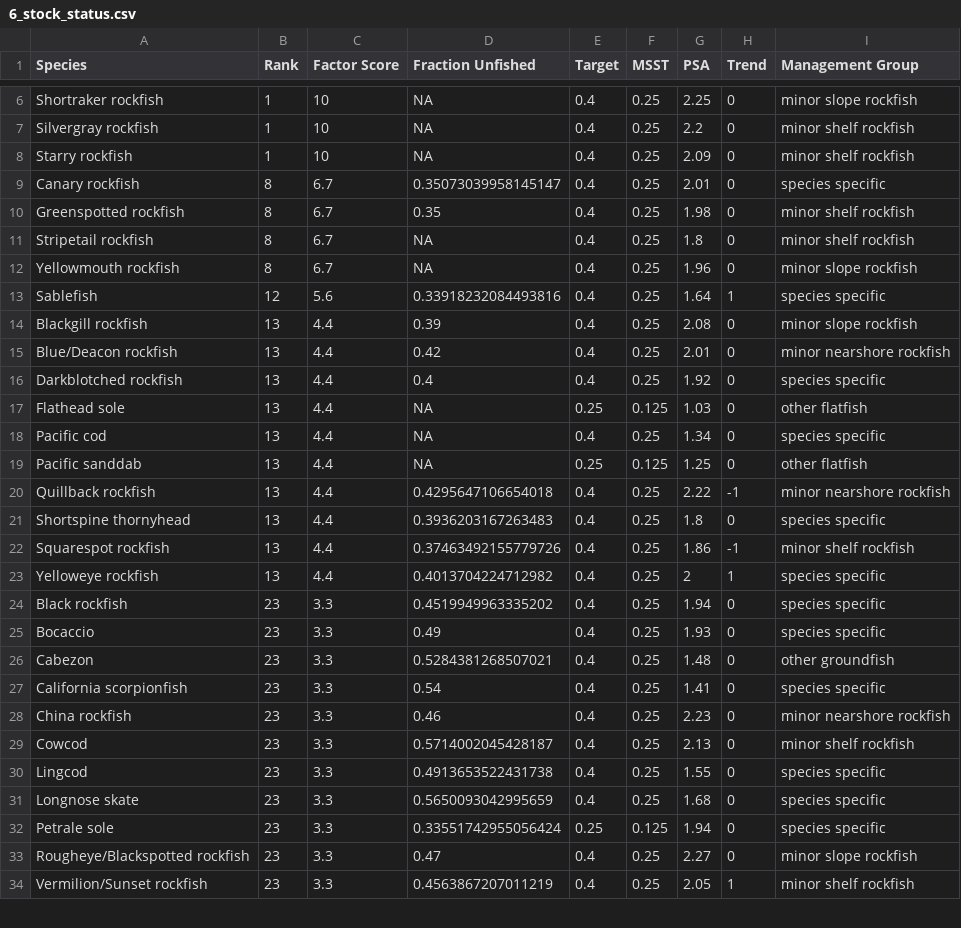
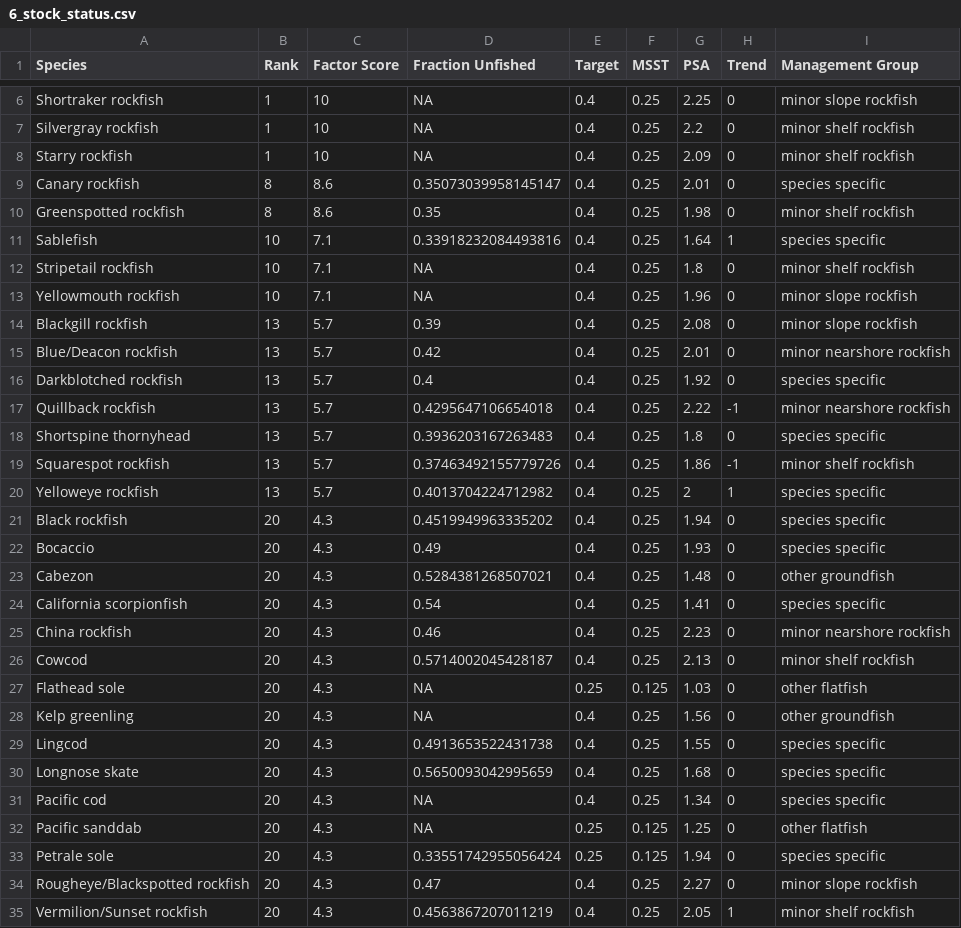
Before and after one commit to chantelwetzel-noaa/shinywcsap, a CSV file: tables/2026/6_stock_status.csv, drawn as a sheet; only a part is shown, gaps mark what is left out; the diff covers the shown part only.

```diff
--- a/tables/2026/6_stock_status.csv
+++ b/tables/2026/6_stock_status.csv
@@ -8,27 +8,28 @@ Silvergray rockfish,1,10,NA,0.4,0.25,2.2,0,minor shelf rockfish
 Starry rockfish,1,10,NA,0.4,0.25,2.09,0,minor shelf rockfish
-Canary rockfish,8,6.7,0.35073039958145147,0.4,0.25,2.01,0,species specific
-Greenspotted rockfish,8,6.7,0.35,0.4,0.25,1.98,0,minor shelf rockfish
-Stripetail rockfish,8,6.7,NA,0.4,0.25,1.8,0,minor shelf rockfish
-Yellowmouth rockfish,8,6.7,NA,0.4,0.25,1.96,0,minor slope rockfish
-Sablefish,12,5.6,0.33918232084493816,0.4,0.25,1.64,1,species specific
-Blackgill rockfish,13,4.4,0.39,0.4,0.25,2.08,0,minor slope rockfish
-Blue/Deacon rockfish,13,4.4,0.42,0.4,0.25,2.01,0,minor nearshore rockfish
-Darkblotched rockfish,13,4.4,0.4,0.4,0.25,1.92,0,species specific
-Flathead sole,13,4.4,NA,0.25,0.125,1.03,0,other flatfish
-Pacific cod,13,4.4,NA,0.4,0.25,1.34,0,species specific
-Pacific sanddab,13,4.4,NA,0.25,0.125,1.25,0,other flatfish
-Quillback rockfish,13,4.4,0.4295647106654018,0.4,0.25,2.22,-1,minor nearshore rockfish
-Shortspine thornyhead,13,4.4,0.3936203167263483,0.4,0.25,1.8,0,species specific
-Squarespot rockfish,13,4.4,0.37463492155779726,0.4,0.25,1.86,-1,minor shelf rockfish
-Yelloweye rockfish,13,4.4,0.4013704224712982,0.4,0.25,2,1,species specific
-Black rockfish,23,3.3,0.4519949963335202,0.4,0.25,1.94,0,species specific
-Bocaccio,23,3.3,0.49,0.4,0.25,1.93,0,species specific
-Cabezon,23,3.3,0.5284381268507021,0.4,0.25,1.48,0,other groundfish
-California scorpionfish,23,3.3,0.54,0.4,0.25,1.41,0,species specific
-China rockfish,23,3.3,0.46,0.4,0.25,2.23,0,minor nearshore rockfish
-Cowcod,23,3.3,0.5714002045428187,0.4,0.25,2.13,0,minor shelf rockfish
-Lingcod,23,3.3,0.4913653522431738,0.4,0.25,1.55,0,species specific
-Longnose skate,23,3.3,0.5650093042995659,0.4,0.25,1.68,0,species specific
-Petrale sole,23,3.3,0.33551742955056424,0.25,0.125,1.94,0,species specific
-Rougheye/Blackspotted rockfish,23,3.3,0.47,0.4,0.25,2.27,0,minor slope rockfish
-Vermilion/Sunset rockfish,23,3.3,0.4563867207011219,0.4,0.25,2.05,1,minor shelf rockfish
+Canary rockfish,8,8.6,0.35073039958145147,0.4,0.25,2.01,0,species specific
+Greenspotted rockfish,8,8.6,0.35,0.4,0.25,1.98,0,minor shelf rockfish
+Sablefish,10,7.1,0.33918232084493816,0.4,0.25,1.64,1,species specific
+Stripetail rockfish,10,7.1,NA,0.4,0.25,1.8,0,minor shelf rockfish
+Yellowmouth rockfish,10,7.1,NA,0.4,0.25,1.96,0,minor slope rockfish
+Blackgill rockfish,13,5.7,0.39,0.4,0.25,2.08,0,minor slope rockfish
+Blue/Deacon rockfish,13,5.7,0.42,0.4,0.25,2.01,0,minor nearshore rockfish
+Darkblotched rockfish,13,5.7,0.4,0.4,0.25,1.92,0,species specific
+Quillback rockfish,13,5.7,0.4295647106654018,0.4,0.25,2.22,-1,minor nearshore rockfish
+Shortspine thornyhead,13,5.7,0.3936203167263483,0.4,0.25,1.8,0,species specific
+Squarespot rockfish,13,5.7,0.37463492155779726,0.4,0.25,1.86,-1,minor shelf rockfish
+Yelloweye rockfish,13,5.7,0.4013704224712982,0.4,0.25,2,1,species specific
+Black rockfish,20,4.3,0.4519949963335202,0.4,0.25,1.94,0,species specific
+Bocaccio,20,4.3,0.49,0.4,0.25,1.93,0,species specific
+Cabezon,20,4.3,0.5284381268507021,0.4,0.25,1.48,0,other groundfish
+California scorpionfish,20,4.3,0.54,0.4,0.25,1.41,0,species specific
+China rockfish,20,4.3,0.46,0.4,0.25,2.23,0,minor nearshore rockfish
+Cowcod,20,4.3,0.5714002045428187,0.4,0.25,2.13,0,minor shelf rockfish
+Flathead sole,20,4.3,NA,0.25,0.125,1.03,0,other flatfish
+Kelp greenling,20,4.3,NA,0.4,0.25,1.56,0,other groundfish
+Lingcod,20,4.3,0.4913653522431738,0.4,0.25,1.55,0,species specific
+Longnose skate,20,4.3,0.5650093042995659,0.4,0.25,1.68,0,species specific
+Pacific cod,20,4.3,NA,0.4,0.25,1.34,0,species specific
+Pacific sanddab,20,4.3,NA,0.25,0.125,1.25,0,other flatfish
+Petrale sole,20,4.3,0.33551742955056424,0.25,0.125,1.94,0,species specific
+Rougheye/Blackspotted rockfish,20,4.3,0.47,0.4,0.25,2.27,0,minor slope rockfish
+Vermilion/Sunset rockfish,20,4.3,0.4563867207011219,0.4,0.25,2.05,1,minor shelf rockfish
```
Also changed, not shown: 1 added row, 2 removed rows and 30 edited cells elsewhere in this file, tables/2026/7_assessment_frequency.csv, tables/2026/9_new_information.csv, 4 other files.
